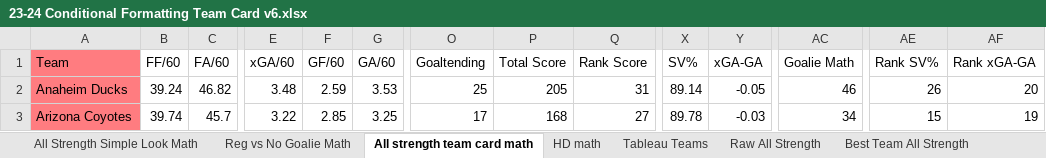
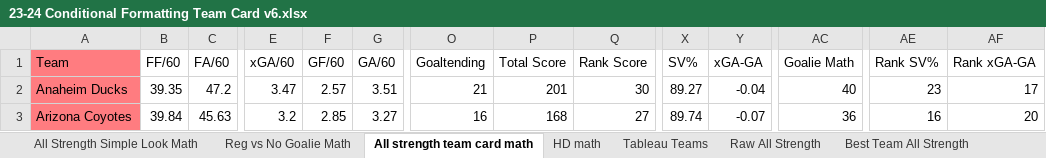
Before and after one commit to hatch47/DataAnalystProjects, an Excel workbook: 2023-24 Conditional Formatting Cards/23-24 Conditional Formatting Team Card v6.xlsx, sheet All strength team card math, drawn as a sheet; only a part is shown, gaps mark what is left out; values as stored, in another font and other column widths than the file's, no borders; the diff covers the shown part only; the diff names each change by its address in the sheet, - before the commit and + after, or states it on an @@ line.

```diff
--- a/2023-24 Conditional Formatting Cards/23-24 Conditional Formatting Team Card v6.xlsx (sheet All strength team card math)
+++ b/2023-24 Conditional Formatting Cards/23-24 Conditional Formatting Team Card v6.xlsx (sheet All strength team card math)
-B2 (FF/60): 39.24
+B2 (FF/60): 39.35
-C2 (FA/60): 46.82
+C2 (FA/60): 47.2
-E2 (xGA/60): 3.48
+E2 (xGA/60): 3.47
-F2 (GF/60): 2.59
+F2 (GF/60): 2.57
-G2 (GA/60): 3.53
+G2 (GA/60): 3.51
-O2 (Goaltending): 25
+O2 (Goaltending): 21
-P2 (Total Score): 205
+P2 (Total Score): 201
-Q2 (Rank Score): 31
+Q2 (Rank Score): 30
-X2 (SV%): 89.14
+X2 (SV%): 89.27
-Y2 (xGA-GA): -0.05
+Y2 (xGA-GA): -0.04
-AC2 (Goalie Math): 46
+AC2 (Goalie Math): 40
-AE2 (Rank SV%): 26
+AE2 (Rank SV%): 23
-AF2 (Rank xGA-GA): 20
+AF2 (Rank xGA-GA): 17
-B3 (FF/60): 39.74
+B3 (FF/60): 39.84
-C3 (FA/60): 45.7
+C3 (FA/60): 45.63
-E3 (xGA/60): 3.22
+E3 (xGA/60): 3.2
-G3 (GA/60): 3.25
+G3 (GA/60): 3.27
-O3 (Goaltending): 17
+O3 (Goaltending): 16
-X3 (SV%): 89.78
+X3 (SV%): 89.74
-Y3 (xGA-GA): -0.03
+Y3 (xGA-GA): -0.07
-AC3 (Goalie Math): 34
+AC3 (Goalie Math): 36
-AE3 (Rank SV%): 15
+AE3 (Rank SV%): 16
-AF3 (Rank xGA-GA): 19
+AF3 (Rank xGA-GA): 20
```
Also changed, not shown: 520 edited cells elsewhere in this sheet, sheet Raw All Strength, sheet All Strength Simple Look Math, sheet Reg vs No Goalie, sheet Best Team All Strength, sheet HD Best Team List, sheet Reg vs No Goalie Math, 6 more sheets, formulas that keep their value, F1 2024 Preseason Testing/F1 Preseason Testing Data Collection.xlsx, 1 other file.
